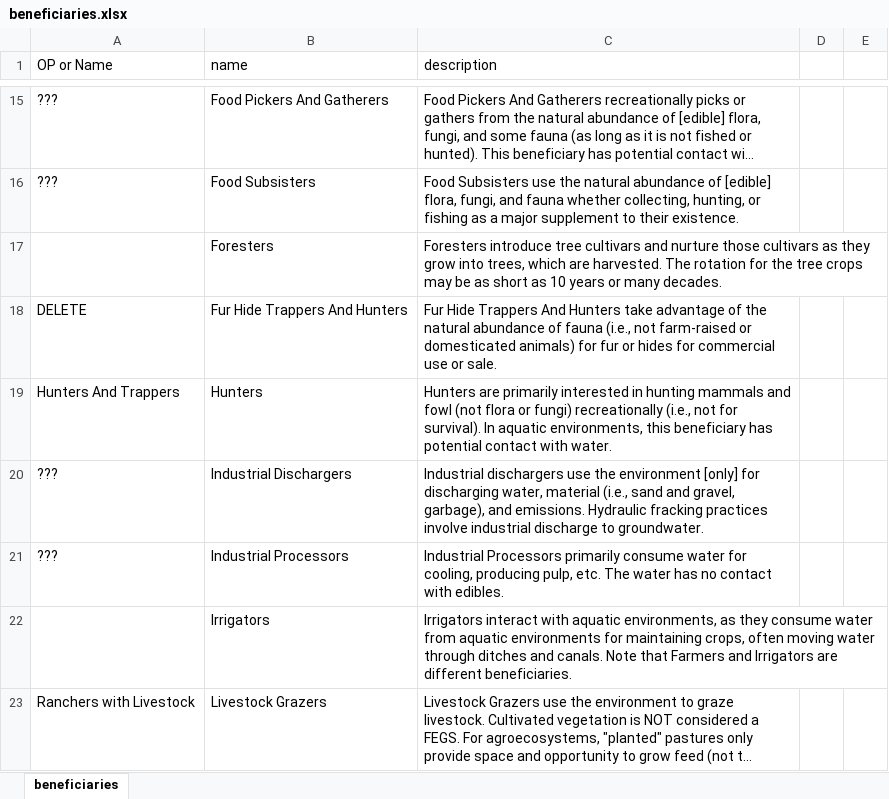
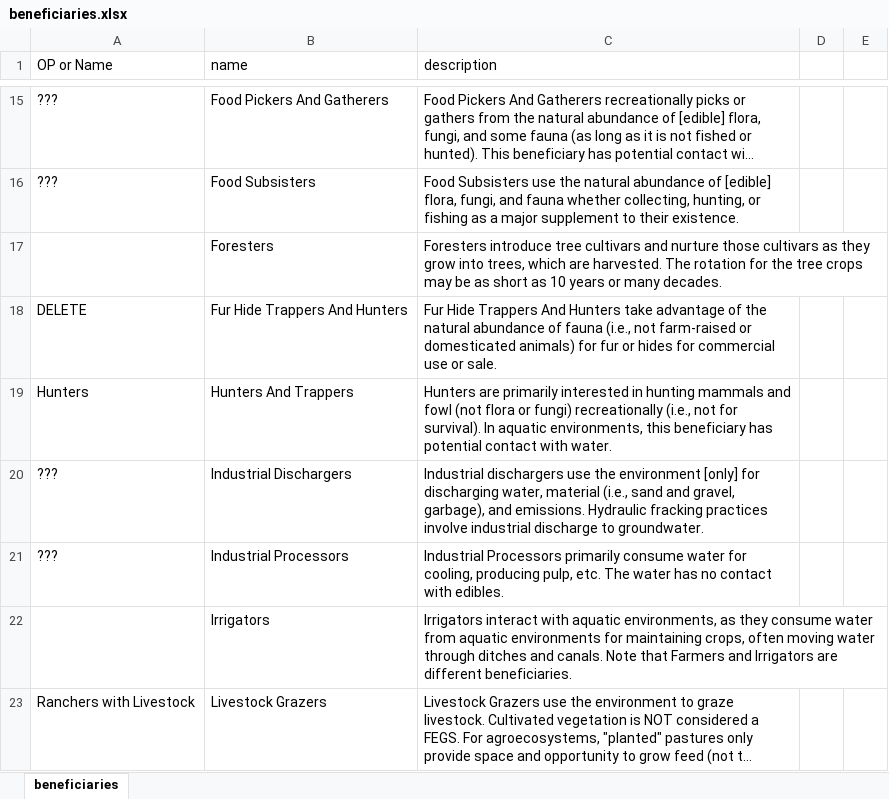
Before and after one commit to USEPA/fegs-dashboard, an Excel workbook: parameters/beneficiaries.xlsx, sheet beneficiaries, drawn as a sheet; only a part is shown, gaps mark what is left out; long unchanged cells end in …; values as stored, in another font and other column widths than the file's, no borders; removed rows and columns are numbered as before the commit, all else as after; the diff names each change by its address in the sheet, - before the commit and + after, or states it on an @@ line.

Commit message:
beneficiaries describe themselves on click in listbox

```diff
--- a/parameters/beneficiaries.xlsx (sheet beneficiaries)
+++ b/parameters/beneficiaries.xlsx (sheet beneficiaries)
-row 19: Hunters And Trappers | Hunters | Hunters are primarily interested in hunting mammals and fowl (not flora or fungi) recreationally (i.e., not for survival). In aquatic environments, this beneficiary has potential contact with water.
+row 19: Hunters | Hunters And Trappers | Hunters are primarily interested in hunting mammals and fowl (not flora or fungi) recreationally (i.e., not for survival). In aquatic environments, this beneficiary has potential contact with water.
```
Also changed, not shown: 4 other files.
